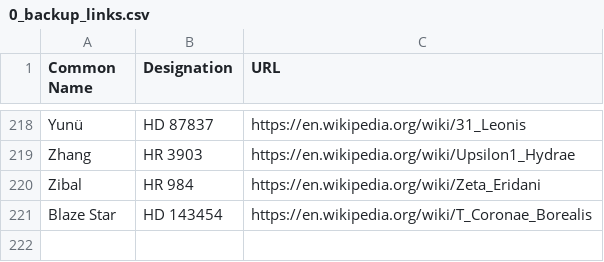
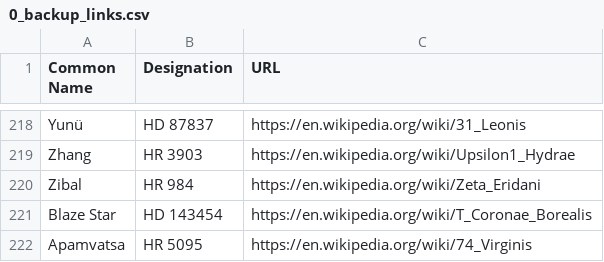
Before and after one commit to cyschneck/iau-star-names, a CSV file: data/0_backup_links.csv, drawn as a sheet; only a part is shown, gaps mark what is left out.

```diff
--- a/data/0_backup_links.csv
+++ b/data/0_backup_links.csv
@@ -221 +221,2 @@ Zibal,HR 984,https://en.wikipedia.org/wiki/Zeta_Eridani
 Blaze Star,HD 143454,https://en.wikipedia.org/wiki/T_Coronae_Borealis
+Apamvatsa,HR 5095,https://en.wikipedia.org/wiki/74_Virginis
```
Also changed, not shown: data/0_missing_manual.csv, data/3_backup_star_data.csv, 3 other files.
